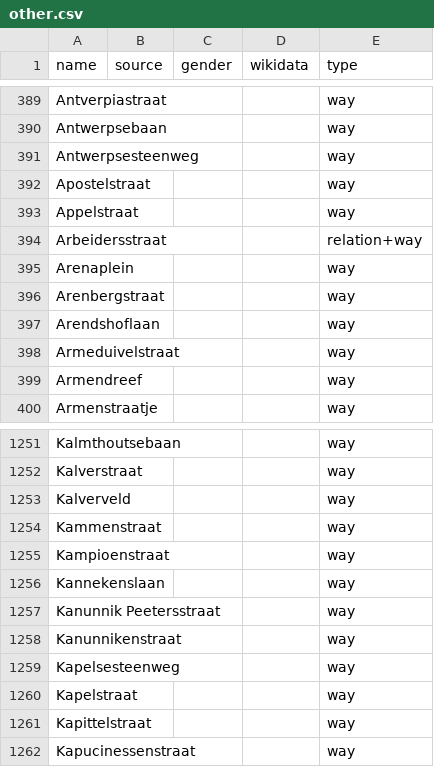
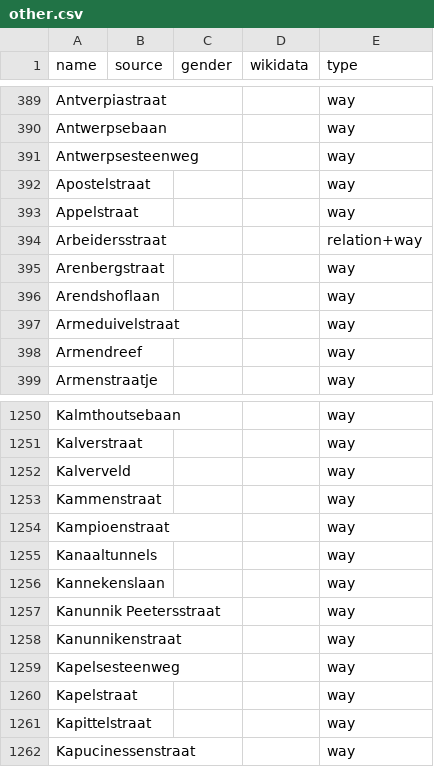
Before and after one commit to EqualStreetNames/equalstreetnames-antwerpen, a CSV file: data/other.csv, drawn as a sheet; only a part is shown, gaps mark what is left out.

```diff
--- a/data/other.csv
+++ b/data/other.csv
@@ -394,3 +394,2 @@ Appelstraat,,,,way
 Arbeidersstraat,,,,relation+way
-Arenaplein,,,,way
 Arenbergstraat,,,,way
@@ -1255,2 +1254,3 @@ Kammenstraat,,,,way
 Kampioenstraat,,,,way
+Kanaaltunnels,,,,way
 Kannekenslaan,,,,way
```
Also changed, not shown: 2 other files.
